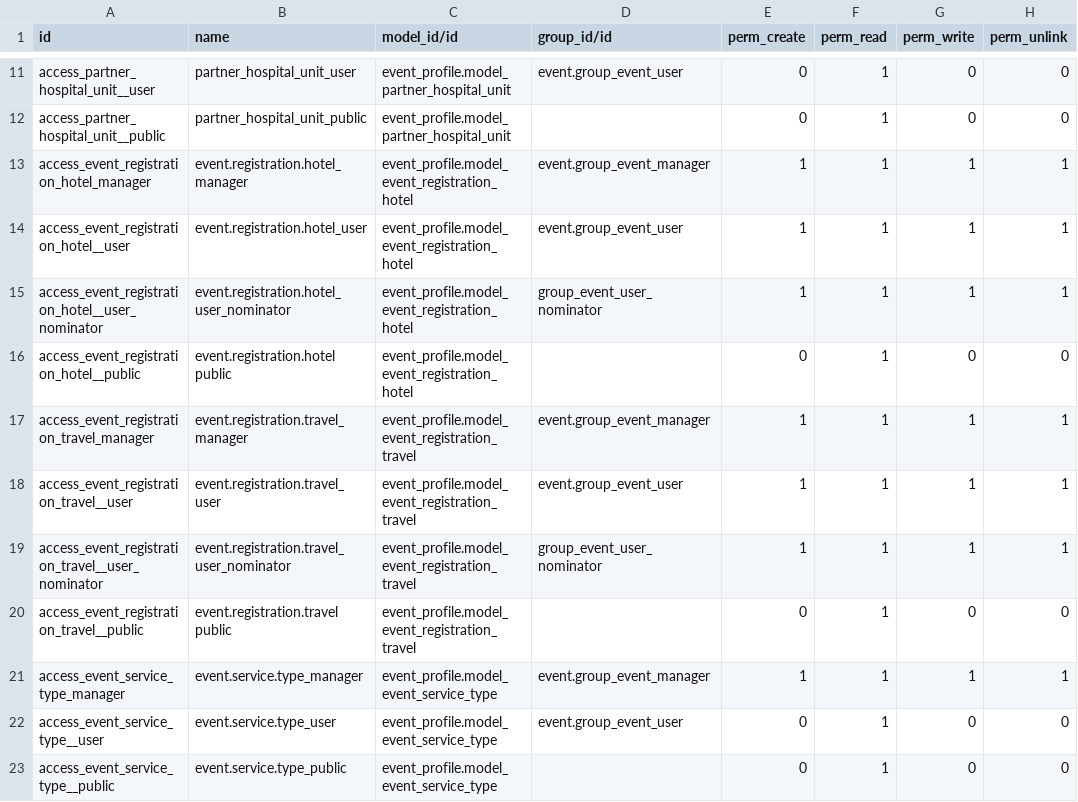
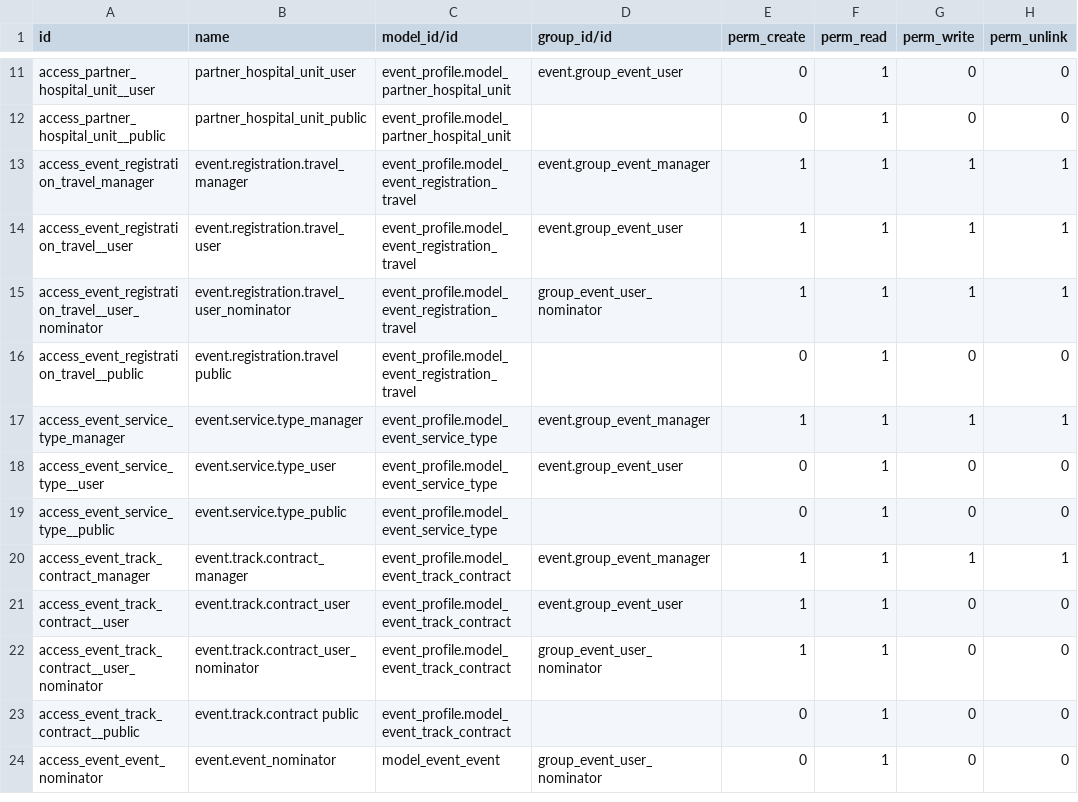
Before and after one commit to QinerTech/ems, a CSV file: event_profile/security/ir.model.access.csv, drawn as a sheet; only a part is shown, gaps mark what is left out; the shorter side is filled out with more unchanged rows.

Commit message:
cleanup removed model

```diff
--- a/event_profile/security/ir.model.access.csv
+++ b/event_profile/security/ir.model.access.csv
@@ -12,6 +12,2 @@ access_partner_hospital_unit__user,partner_hospital_unit_user,event_profile.mode
 access_partner_hospital_unit__public,partner_hospital_unit_public,event_profile.model_partner_hospital_unit,,0,1,0,0
-access_event_registration_hotel_manager,event.registration.hotel_manager,event_profile.model_event_registration_hotel,event.group_event_manager,1,1,1,1
-access_event_registration_hotel__user,event.registration.hotel_user,event_profile.model_event_registration_hotel,event.group_event_user,1,1,1,1
-access_event_registration_hotel__user_nominator,event.registration.hotel_user_nominator,event_profile.model_event_registration_hotel,group_event_user_nominator,1,1,1,1
-access_event_registration_hotel__public,event.registration.hotel public,event_profile.model_event_registration_hotel,,0,1,0,0
 access_event_registration_travel_manager,event.registration.travel_manager,event_profile.model_event_registration_travel,event.group_event_manager,1,1,1,1
```
